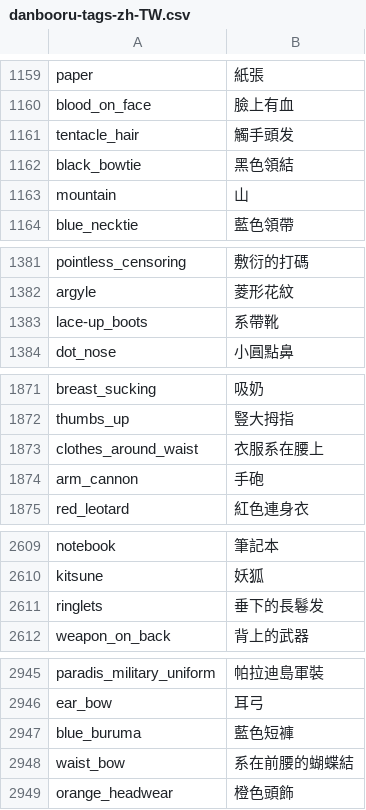
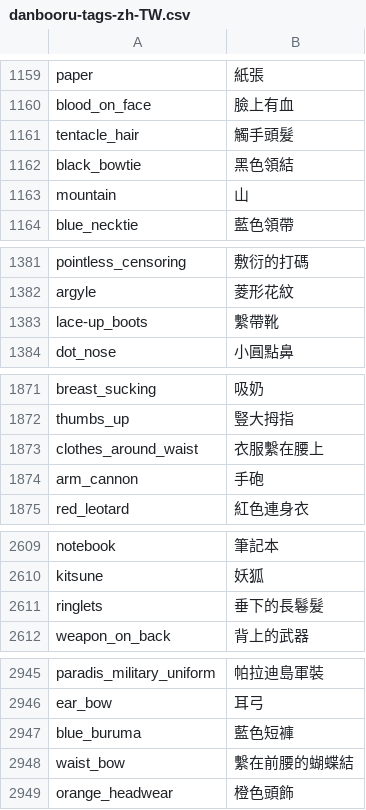
Before and after one commit to bluelovers/danbooru-tags-i18n, a CSV file: i18n/zh-TW/danbooru-tags-zh-TW.csv, drawn as a sheet; only a part is shown, gaps mark what is left out; the diff covers the shown part only.

```diff
--- a/i18n/zh-TW/danbooru-tags-zh-TW.csv
+++ b/i18n/zh-TW/danbooru-tags-zh-TW.csv
@@ -1160,3 +1160,3 @@
 "blood_on_face","臉上有血"
-"tentacle_hair","觸手頭发"
+"tentacle_hair","觸手頭髮"
 "black_bowtie","黑色領結"
@@ -1382,3 +1382,3 @@
 "argyle","菱形花紋"
-"lace-up_boots","系帶靴"
+"lace-up_boots","繫帶靴"
 "dot_nose","小圓點鼻"
@@ -1872,3 +1872,3 @@
 "thumbs_up","豎大拇指"
-"clothes_around_waist","衣服系在腰上"
+"clothes_around_waist","衣服繫在腰上"
 "arm_cannon","手砲"
@@ -2610,3 +2610,3 @@
 "kitsune","妖狐"
-"ringlets","垂下的長鬈发"
+"ringlets","垂下的長鬈髮"
 "weapon_on_back","背上的武器"
@@ -2947,3 +2947,3 @@
 "blue_buruma","藍色短褲"
-"waist_bow","系在前腰的蝴蝶結"
+"waist_bow","繫在前腰的蝴蝶結"
 "orange_headwear","橙色頭飾"
```
Also changed, not shown: 20 edited cells elsewhere in this file, i18n/zh-CN/danbooru-tags-zh-CN.csv, 1 other file.
